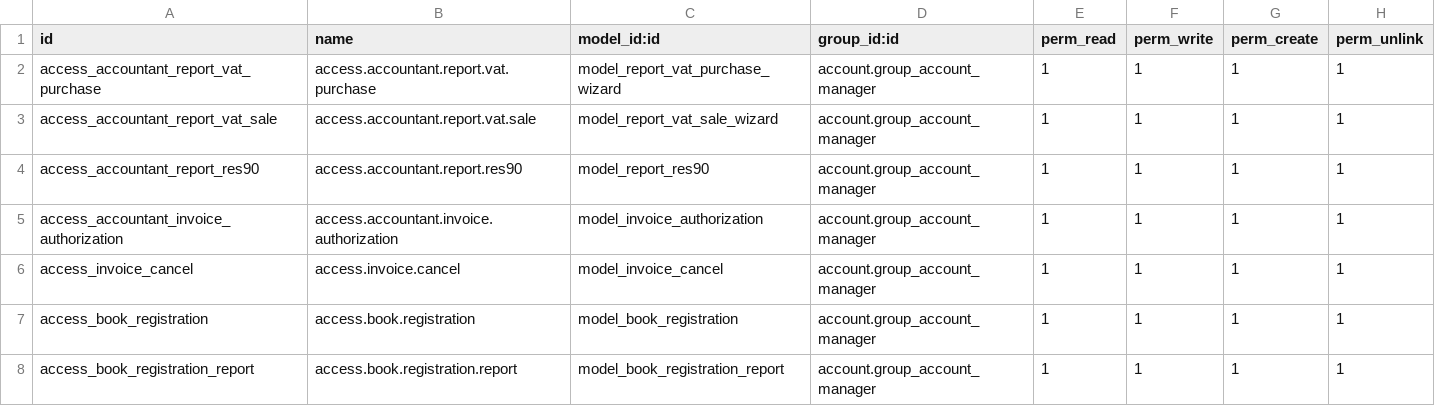
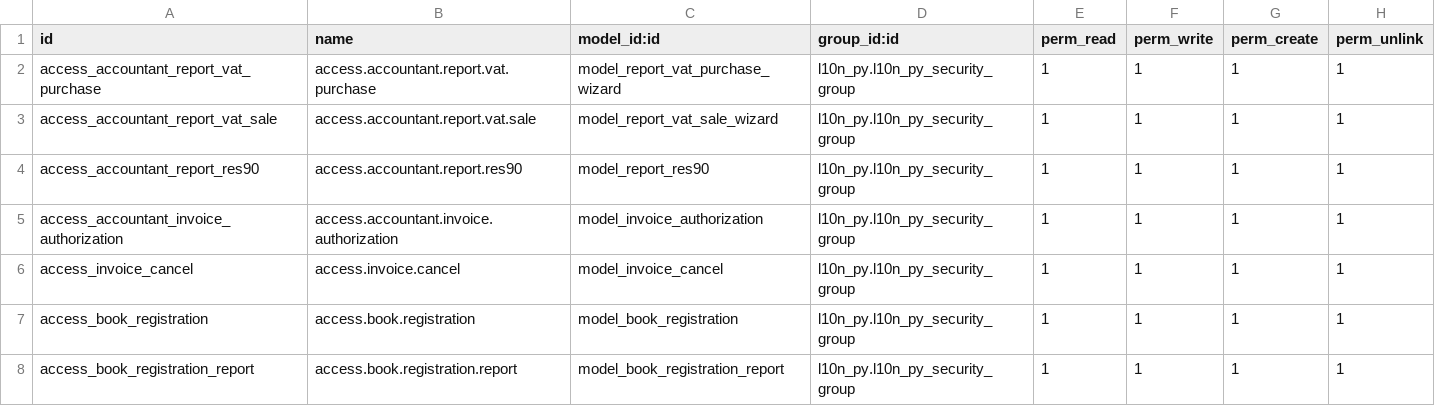
Before and after one commit to penguin-group/testing-project, a CSV file: l10n_py/security/ir.model.access.csv, drawn as a sheet.

Commit message:
feat(l10n_py): OP-242 / OP-244: The 'Paraguay Localization' group was created to restrict access to views. These restrictions are also based on the currently selected company.

```diff
--- a/l10n_py/security/ir.model.access.csv
+++ b/l10n_py/security/ir.model.access.csv
@@ -1,8 +1,8 @@
 id,name,model_id:id,group_id:id,perm_read,perm_write,perm_create,perm_unlink
-access_accountant_report_vat_purchase,access.accountant.report.vat.purchase,model_report_vat_purchase_wizard,account.group_account_manager,1,1,1,1
-access_accountant_report_vat_sale,access.accountant.report.vat.sale,model_report_vat_sale_wizard,account.group_account_manager,1,1,1,1
-access_accountant_report_res90,access.accountant.report.res90,model_report_res90,account.group_account_manager,1,1,1,1
-access_accountant_invoice_authorization,access.accountant.invoice.authorization,model_invoice_authorization,account.group_account_manager,1,1,1,1
-access_invoice_cancel,access.invoice.cancel,model_invoice_cancel,account.group_account_manager,1,1,1,1
-access_book_registration,access.book.registration,model_book_registration,account.group_account_manager,1,1,1,1
-access_book_registration_report,access.book.registration.report,model_book_registration_report,account.group_account_manager,1,1,1,1
+access_accountant_report_vat_purchase,access.accountant.report.vat.purchase,model_report_vat_purchase_wizard,l10n_py.l10n_py_security_group,1,1,1,1
+access_accountant_report_vat_sale,access.accountant.report.vat.sale,model_report_vat_sale_wizard,l10n_py.l10n_py_security_group,1,1,1,1
+access_accountant_report_res90,access.accountant.report.res90,model_report_res90,l10n_py.l10n_py_security_group,1,1,1,1
+access_accountant_invoice_authorization,access.accountant.invoice.authorization,model_invoice_authorization,l10n_py.l10n_py_security_group,1,1,1,1
+access_invoice_cancel,access.invoice.cancel,model_invoice_cancel,l10n_py.l10n_py_security_group,1,1,1,1
+access_book_registration,access.book.registration,model_book_registration,l10n_py.l10n_py_security_group,1,1,1,1
+access_book_registration_report,access.book.registration.report,model_book_registration_report,l10n_py.l10n_py_security_group,1,1,1,1
```
Also changed, not shown: 20 other files.
